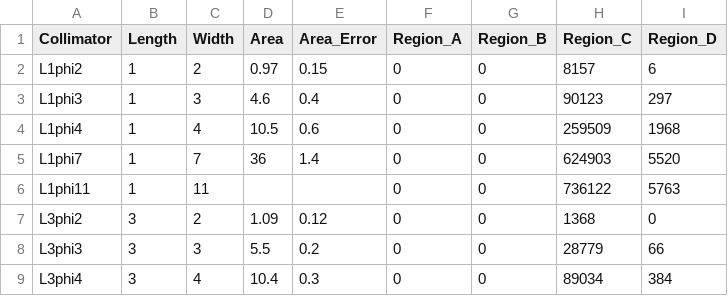
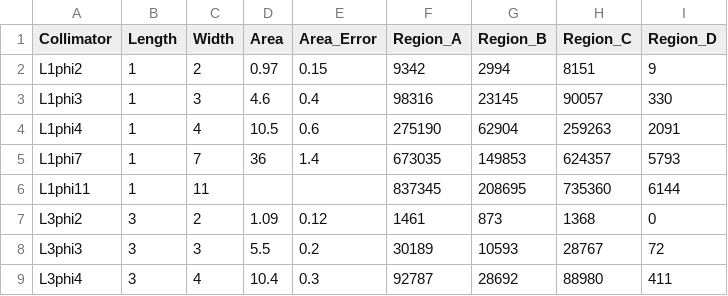
Before and after one commit to keistad-root/ATOM, a CSV file: Data/simulation_entry.csv, drawn as a sheet; only a part is shown; the diff covers the shown part only.

```diff
--- a/Data/simulation_entry.csv
+++ b/Data/simulation_entry.csv
@@ -1,9 +1,9 @@
 Collimator,Length,Width,Area,Area_Error,Region_A,Region_B,Region_C,Region_D
-L1phi2,1,2, 0.97, 0.15,0,0,8157,6
-L1phi3,1,3, 4.6, 0.4,0,0,90123,297
-L1phi4,1,4, 10.5, 0.6,0,0,259509,1968
-L1phi7,1,7, 36, 1.4,0,0,624903,5520
-L1phi11,1,11,,,0,0,736122,5763
-L3phi2,3,2, 1.09, 0.12,0,0,1368,0
-L3phi3,3,3, 5.5, 0.2,0,0,28779,66
-L3phi4,3,4, 10.4, 0.3,0,0,89034,384
+L1phi2,1,2, 0.97, 0.15,9342,2994,8151,9
+L1phi3,1,3, 4.6, 0.4,98316,23145,90057,330
+L1phi4,1,4, 10.5, 0.6,275190,62904,259263,2091
+L1phi7,1,7, 36, 1.4,673035,149853,624357,5793
+L1phi11,1,11,,,837345,208695,735360,6144
+L3phi2,3,2, 1.09, 0.12,1461,873,1368,0
+L3phi3,3,3, 5.5, 0.2,30189,10593,28767,72
+L3phi4,3,4, 10.4, 0.3,92787,28692,88980,411
```
Also changed, not shown: 36 edited cells elsewhere in this file, 4 other files.
